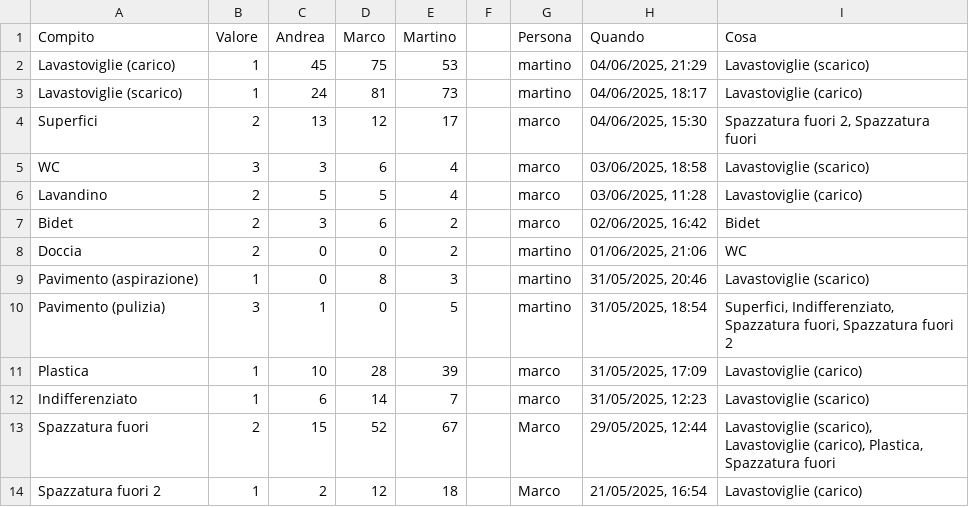
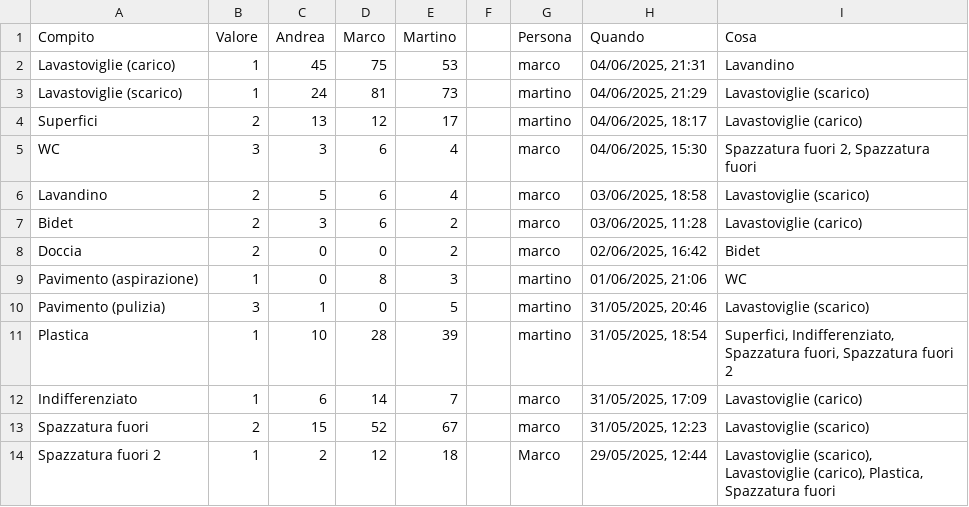
Before and after one commit to BertrandPouget/v0-litpi, a CSV file: data/chores.csv, drawn as a sheet; only a part is shown; the diff covers the shown part only.

Commit message:
Update chores for marco

```diff
--- a/data/chores.csv
+++ b/data/chores.csv
@@ -1,14 +1,14 @@
 Compito,Valore,Andrea,Marco,Martino,,Persona,Quando,Cosa
-Lavastoviglie (carico),1,45,75,53,,martino,"04/06/2025, 21:29",Lavastoviglie (scarico)
-Lavastoviglie (scarico),1,24,81,73,,martino,"04/06/2025, 18:17",Lavastoviglie (carico)
-Superfici,2,13,12,17,,marco,"04/06/2025, 15:30","Spazzatura fuori 2, Spazzatura fuori"
-WC,3,3,6,4,,marco,"03/06/2025, 18:58",Lavastoviglie (scarico)
-Lavandino,2,5,5,4,,marco,"03/06/2025, 11:28",Lavastoviglie (carico)
-Bidet,2,3,6,2,,marco,"02/06/2025, 16:42",Bidet
-Doccia,2,0,0,2,,martino,"01/06/2025, 21:06",WC
-Pavimento (aspirazione),1,0,8,3,,martino,"31/05/2025, 20:46",Lavastoviglie (scarico)
-Pavimento (pulizia),3,1,0,5,,martino,"31/05/2025, 18:54","Superfici, Indifferenziato, Spazzatura fuori, Spazzatura fuori 2"
-Plastica,1,10,28,39,,marco,"31/05/2025, 17:09",Lavastoviglie (carico)
-Indifferenziato,1,6,14,7,,marco,"31/05/2025, 12:23",Lavastoviglie (scarico)
-Spazzatura fuori,2,15,52,67,,Marco,"29/05/2025, 12:44","Lavastoviglie (scarico), Lavastoviglie (carico), Plastica, Spazzatura fuori"
-Spazzatura fuori 2,1,2,12,18,,Marco,"21/05/2025, 16:54",Lavastoviglie (carico)
+Lavastoviglie (carico),1,45,75,53,,marco,"04/06/2025, 21:31",Lavandino
+Lavastoviglie (scarico),1,24,81,73,,martino,"04/06/2025, 21:29",Lavastoviglie (scarico)
+Superfici,2,13,12,17,,martino,"04/06/2025, 18:17",Lavastoviglie (carico)
+WC,3,3,6,4,,marco,"04/06/2025, 15:30","Spazzatura fuori 2, Spazzatura fuori"
+Lavandino,2,5,6,4,,marco,"03/06/2025, 18:58",Lavastoviglie (scarico)
+Bidet,2,3,6,2,,marco,"03/06/2025, 11:28",Lavastoviglie (carico)
+Doccia,2,0,0,2,,marco,"02/06/2025, 16:42",Bidet
+Pavimento (aspirazione),1,0,8,3,,martino,"01/06/2025, 21:06",WC
+Pavimento (pulizia),3,1,0,5,,martino,"31/05/2025, 20:46",Lavastoviglie (scarico)
+Plastica,1,10,28,39,,martino,"31/05/2025, 18:54","Superfici, Indifferenziato, Spazzatura fuori, Spazzatura fuori 2"
+Indifferenziato,1,6,14,7,,marco,"31/05/2025, 17:09",Lavastoviglie (carico)
+Spazzatura fuori,2,15,52,67,,marco,"31/05/2025, 12:23",Lavastoviglie (scarico)
+Spazzatura fuori 2,1,2,12,18,,Marco,"29/05/2025, 12:44","Lavastoviglie (scarico), Lavastoviglie (carico), Plastica, Spazzatura fuori"
```
Also changed, not shown: 1 added row and 5 edited cells elsewhere in this file.
